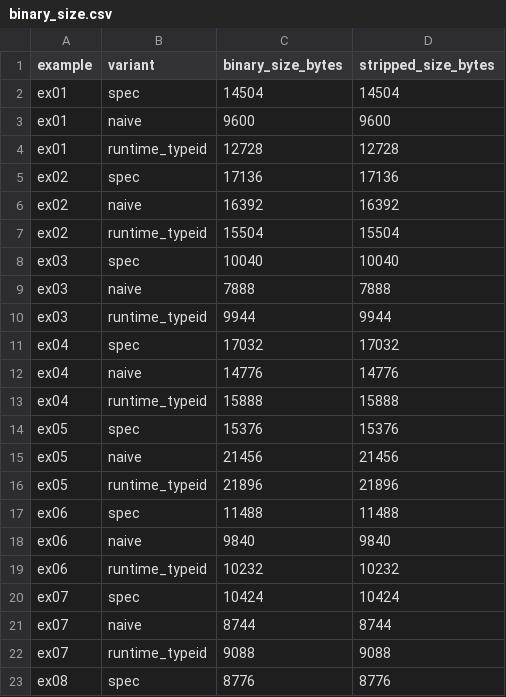
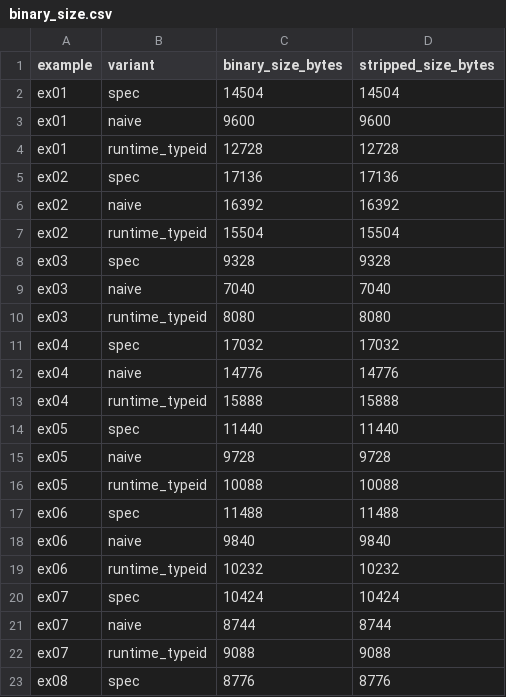
Before and after one commit to AdaptLab-CS/spec-trait, a CSV file: spec-trait-evaluation/results/binary_size.csv, drawn as a sheet; only a part is shown.

```diff
--- a/spec-trait-evaluation/results/binary_size.csv
+++ b/spec-trait-evaluation/results/binary_size.csv
@@ -7,5 +7,5 @@ ex02,naive,16392,16392
 ex02,runtime_typeid,15504,15504
-ex03,spec,10040,10040
-ex03,naive,7888,7888
-ex03,runtime_typeid,9944,9944
+ex03,spec,9328,9328
+ex03,naive,7040,7040
+ex03,runtime_typeid,8080,8080
 ex04,spec,17032,17032
@@ -13,5 +13,5 @@ ex04,naive,14776,14776
 ex04,runtime_typeid,15888,15888
-ex05,spec,15376,15376
-ex05,naive,21456,21456
-ex05,runtime_typeid,21896,21896
+ex05,spec,11440,11440
+ex05,naive,9728,9728
+ex05,runtime_typeid,10088,10088
 ex06,spec,11488,11488
```
Also changed, not shown: spec-trait-evaluation/results/build_time.csv, 18 other files.
